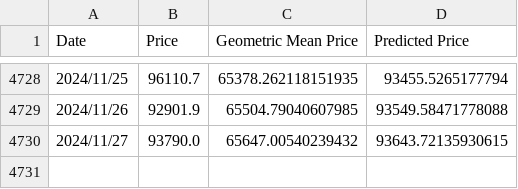
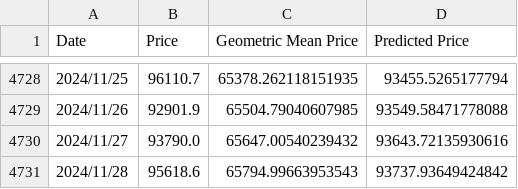
Before and after one commit to BiaWei/ahr999_api_server, a CSV file: data/price.csv, drawn as a sheet; only a part is shown, gaps mark what is left out.

```diff
--- a/data/price.csv
+++ b/data/price.csv
@@ -4729,2 +4729,3 @@ Date,Price,Geometric Mean Price,Predicted Price
 2024/11/26,92901.9,65504.79040607985,93549.58471778088
-2024/11/27,93790.0,65647.00540239432,93643.72135930615
+2024/11/27,93790.0,65647.00540239432,93643.72135930616
+2024/11/28,95618.6,65794.99663953543,93737.93649424842
```
Also changed, not shown: 4 other files.
